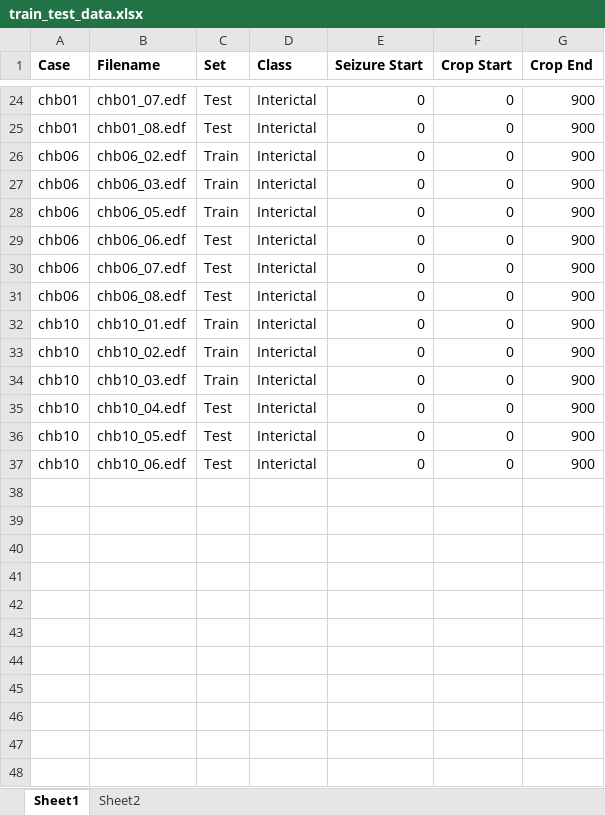
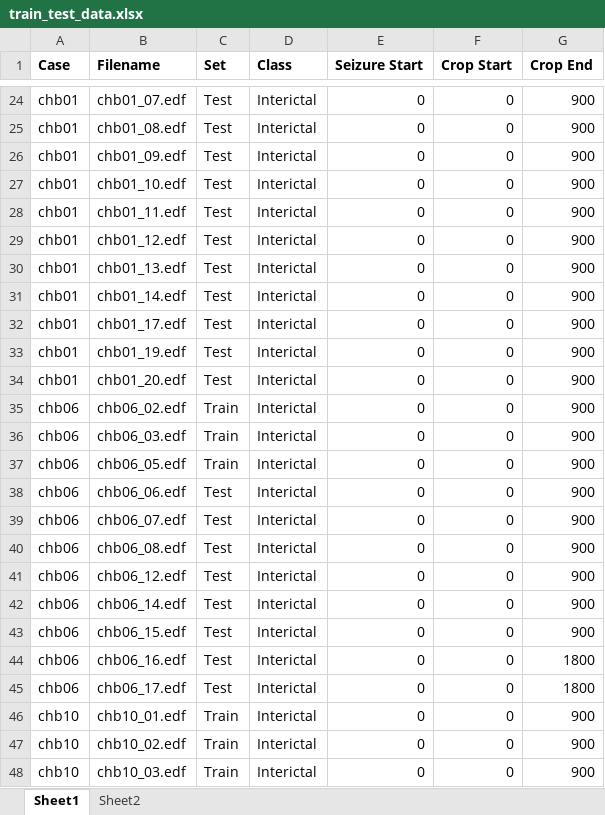
Before and after one commit to samisnotinsane/chbmit-seizure-prediction, an Excel workbook: evaluation/train_test_data.xlsx, sheet Sheet1, drawn as a sheet; only a part is shown, gaps mark what is left out; the shorter side is filled out with more unchanged rows; values as stored, in another font and other column widths than the file's, no borders; the diff names each change by its address in the sheet, - before the commit and + after, or states it on an @@ line.

Commit message:
Extending chb06 interictal test set

```diff
--- a/evaluation/train_test_data.xlsx (sheet Sheet1)
+++ b/evaluation/train_test_data.xlsx (sheet Sheet1)
+row 26: chb01 | chb01_09.edf | Test | Interictal | 0 | 0 | 900
+row 27: chb01 | chb01_10.edf | Test | Interictal | 0 | 0 | 900
+row 28: chb01 | chb01_11.edf | Test | Interictal | 0 | 0 | 900
+row 29: chb01 | chb01_12.edf | Test | Interictal | 0 | 0 | 900
+row 30: chb01 | chb01_13.edf | Test | Interictal | 0 | 0 | 900
+row 31: chb01 | chb01_14.edf | Test | Interictal | 0 | 0 | 900
+row 32: chb01 | chb01_17.edf | Test | Interictal | 0 | 0 | 900
+row 33: chb01 | chb01_19.edf | Test | Interictal | 0 | 0 | 900
+row 34: chb01 | chb01_20.edf | Test | Interictal | 0 | 0 | 900
+row 41: chb06 | chb06_12.edf | Test | Interictal | 0 | 0 | 900
+row 42: chb06 | chb06_14.edf | Test | Interictal | 0 | 0 | 900
+row 43: chb06 | chb06_15.edf | Test | Interictal | 0 | 0 | 900
+row 44: chb06 | chb06_16.edf | Test | Interictal | 0 | 0 | 1800
+row 45: chb06 | chb06_17.edf | Test | Interictal | 0 | 0 | 1800
```
Also changed, not shown: 10 other files.
